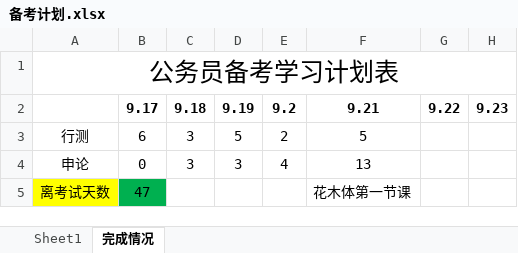
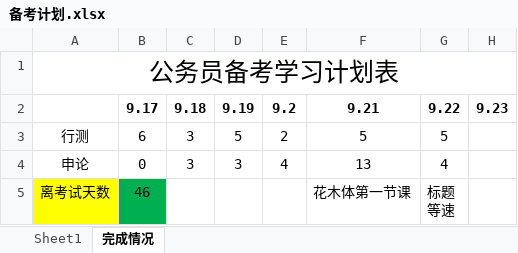
Before and after one commit to xzlmark/gwy, an Excel workbook: 备考计划.xlsx, sheet 完成情况, drawn as a sheet; only a part is shown; values as stored, in another font and other column widths than the file's, no borders; ↵ is a line break in a cell; the diff names each change by its address in the sheet, - before the commit and + after, or states it on an @@ line.

```diff
--- a/备考计划.xlsx (sheet 完成情况)
+++ b/备考计划.xlsx (sheet 完成情况)
-G3: (empty)
+G3: 5
-G4: (empty)
+G4: 4
-B5: 47
+B5: 46
-G5: (empty)
+G5: 标题 ↵ 等速
```
Also changed, not shown: 14 other files.
